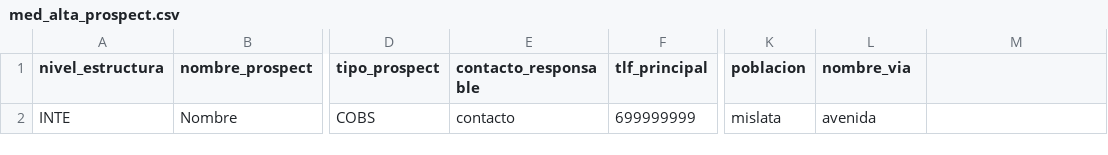
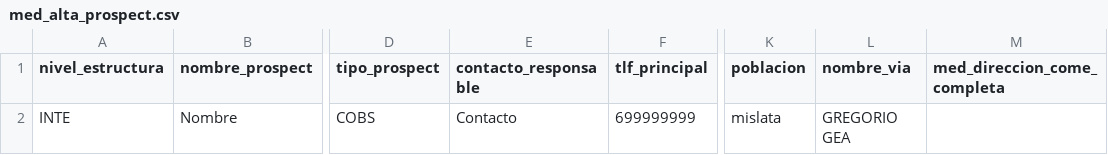
Before and after one commit to LinaMariaCM/automation-mdp, a CSV file: resources/med_alta_prospect.csv, drawn as a sheet; only a part is shown, gaps mark what is left out; the diff names each change by its address in the sheet, - before the commit and + after, or states it on an @@ line.

Commit message:
Updte csv alta prospect

```diff
--- a/resources/med_alta_prospect.csv
+++ b/resources/med_alta_prospect.csv
-M1: (empty)
+M1: med_direccion_come_completa
-E2 (contacto_responsable): contacto
+E2 (contacto_responsable): Contacto
-L2 (nombre_via): avenida
+L2 (nombre_via): GREGORIO GEA
```
